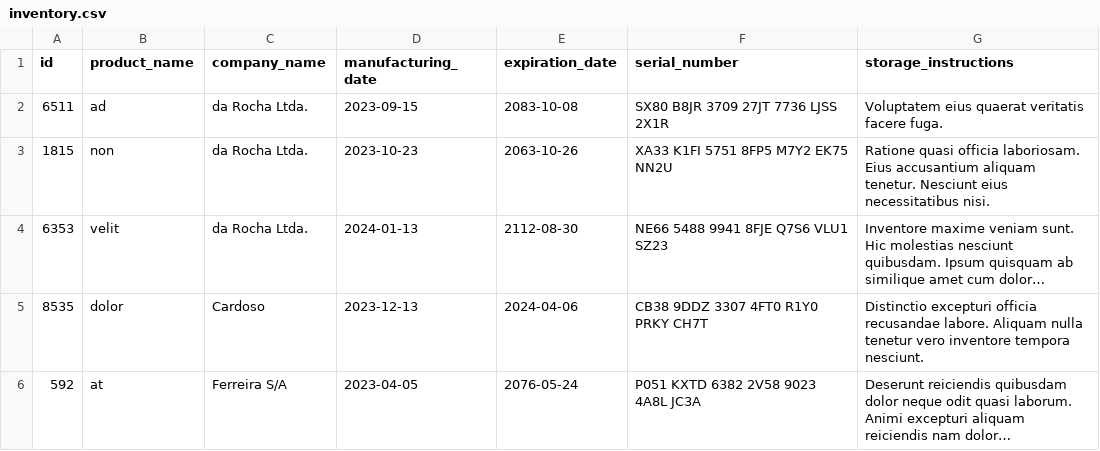
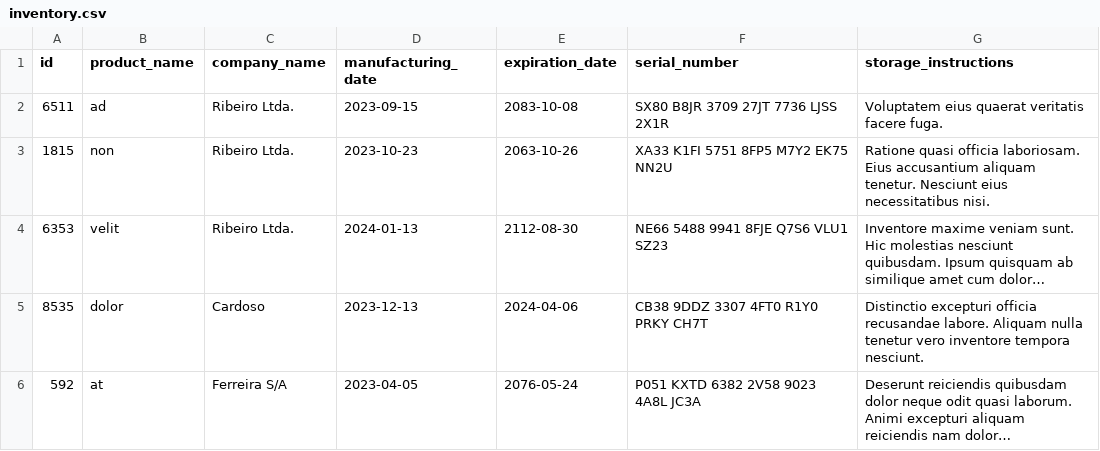
Before and after one commit to alinelimasl/project_inventory_report, a CSV file: inventory_report/data/inventory.csv, drawn as a sheet; long unchanged cells end in …; the diff names each change by its address in the sheet, - before the commit and + after, or states it on an @@ line.

```diff
--- a/inventory_report/data/inventory.csv
+++ b/inventory_report/data/inventory.csv
-C2:C4 (company_name): da Rocha Ltda.
+C2:C4 (company_name): Ribeiro Ltda.
```
Also changed, not shown: 2 other files.
